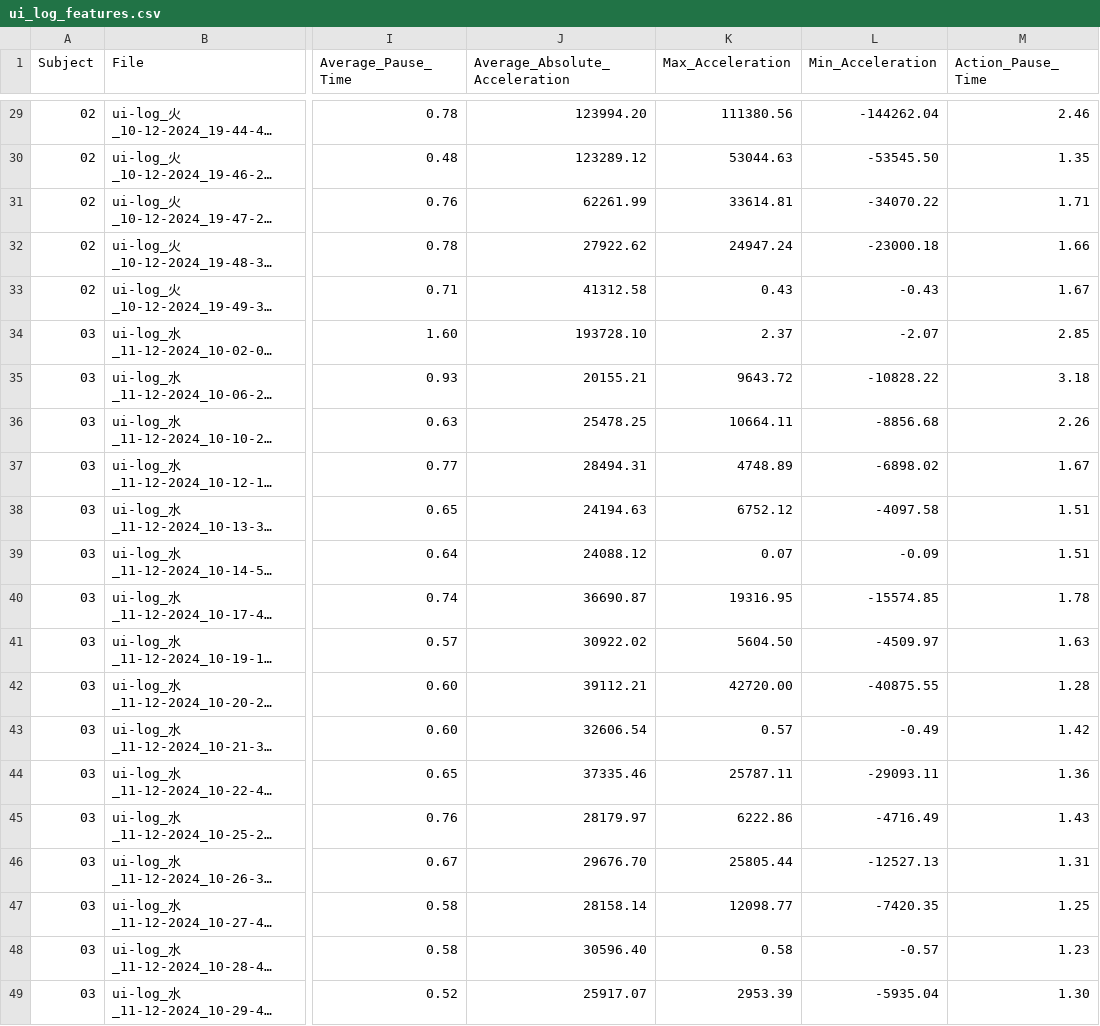
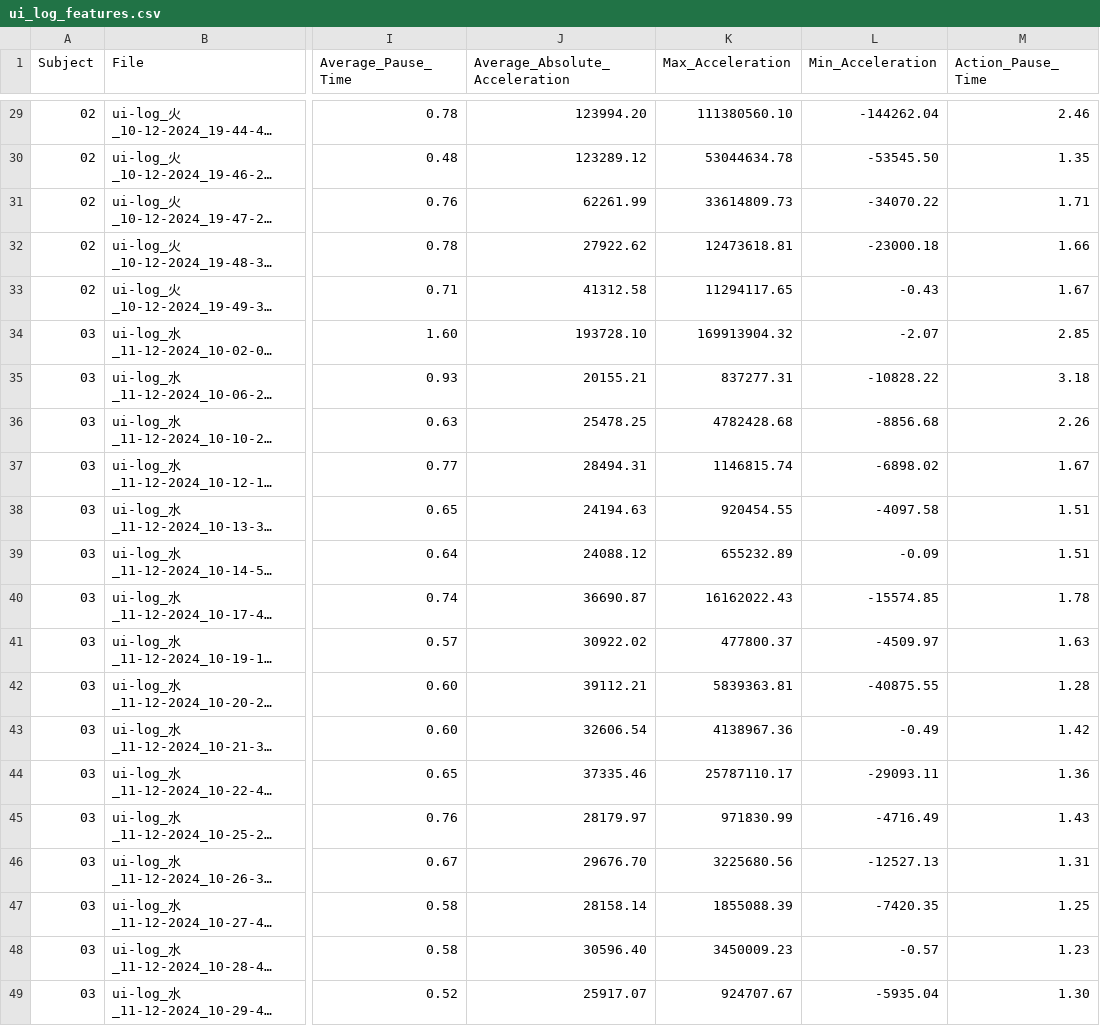
Before and after one commit to RakiPanda/ui-log_ExtractValues, a CSV file: ui_log_features.csv, drawn as a sheet; only a part is shown, gaps mark what is left out; long unchanged cells end in …; the diff covers the shown part only; the diff names each change by its address in the sheet, - before the commit and + after, or states it on an @@ line.

Commit message:
Max_Accelerationを修正

```diff
--- a/ui_log_features.csv
+++ b/ui_log_features.csv
-K29 (Max_Acceleration): 111380.56
+K29 (Max_Acceleration): 111380560.10
-K30 (Max_Acceleration): 53044.63
+K30 (Max_Acceleration): 53044634.78
-K31 (Max_Acceleration): 33614.81
+K31 (Max_Acceleration): 33614809.73
-K32 (Max_Acceleration): 24947.24
+K32 (Max_Acceleration): 12473618.81
-K33 (Max_Acceleration): 0.43
+K33 (Max_Acceleration): 11294117.65
-K34 (Max_Acceleration): 2.37
+K34 (Max_Acceleration): 169913904.32
-K35 (Max_Acceleration): 9643.72
+K35 (Max_Acceleration): 837277.31
-K36 (Max_Acceleration): 10664.11
+K36 (Max_Acceleration): 4782428.68
-K37 (Max_Acceleration): 4748.89
+K37 (Max_Acceleration): 1146815.74
-K38 (Max_Acceleration): 6752.12
+K38 (Max_Acceleration): 920454.55
-K39 (Max_Acceleration): 0.07
+K39 (Max_Acceleration): 655232.89
-K40 (Max_Acceleration): 19316.95
+K40 (Max_Acceleration): 16162022.43
-K41 (Max_Acceleration): 5604.50
+K41 (Max_Acceleration): 477800.37
-K42 (Max_Acceleration): 42720.00
+K42 (Max_Acceleration): 5839363.81
-K43 (Max_Acceleration): 0.57
+K43 (Max_Acceleration): 4138967.36
-K44 (Max_Acceleration): 25787.11
+K44 (Max_Acceleration): 25787110.17
-K45 (Max_Acceleration): 6222.86
+K45 (Max_Acceleration): 971830.99
-K46 (Max_Acceleration): 25805.44
+K46 (Max_Acceleration): 3225680.56
-K47 (Max_Acceleration): 12098.77
+K47 (Max_Acceleration): 1855088.39
-K48 (Max_Acceleration): 0.58
+K48 (Max_Acceleration): 3450009.23
-K49 (Max_Acceleration): 2953.39
+K49 (Max_Acceleration): 924707.67
```
Also changed, not shown: 27 edited cells elsewhere in this file, 1 other file.
